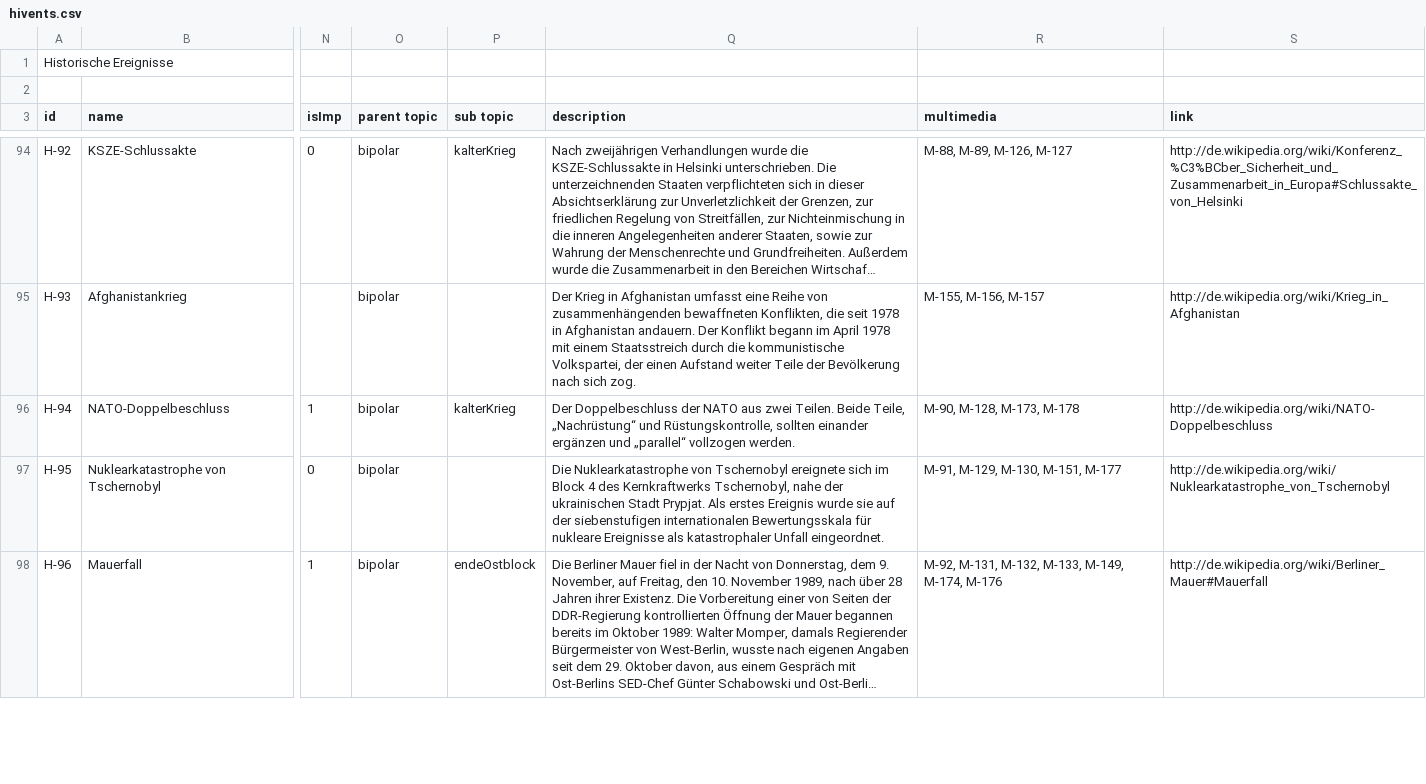
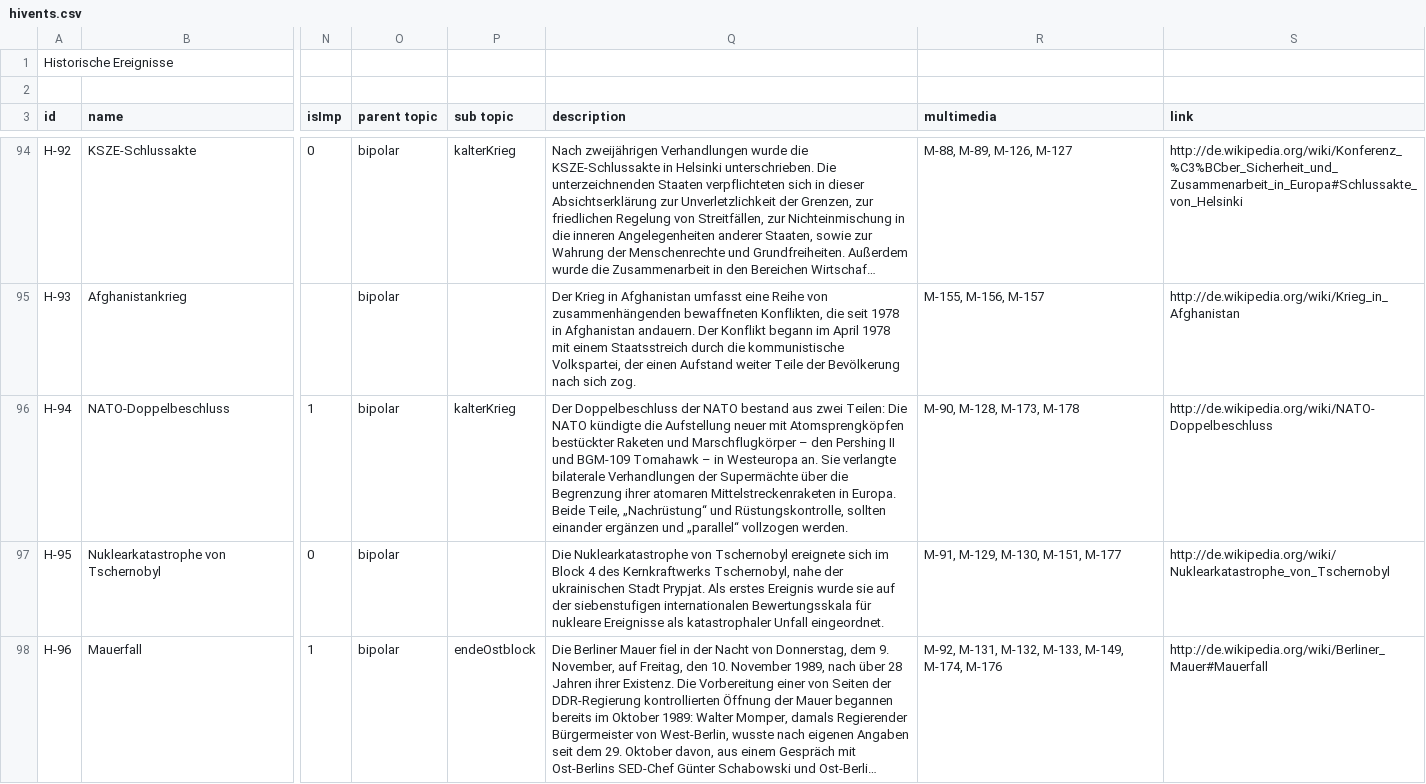
Before and after one commit to MenschMarcus/HistoGlobe_school, a CSV file: config/school/data/hivents.csv, drawn as a sheet; only a part is shown, gaps mark what is left out; long unchanged cells end in …; the diff names each change by its address in the sheet, - before the commit and + after, or states it on an @@ line.

Commit message:
updated hivents

```diff
--- a/config/school/data/hivents.csv
+++ b/config/school/data/hivents.csv
-Q96 (description): …der NATO aus zwei Teilen. Beide Teile,…
+Q96 (description): …der NATO bestand aus zwei Teilen: Die NATO kündigte die Aufstellung neuer mit Atomsprengköpfen bestückter Raketen und Marschflugkörper – den Pershing II und BGM-109 Tomahawk – in Westeuropa an. Sie verlangte bilaterale Verhandlungen der Supermächte über die Begrenzung ihrer atomaren Mittelstreckenraketen in Europa. Beide Teile,…
```
